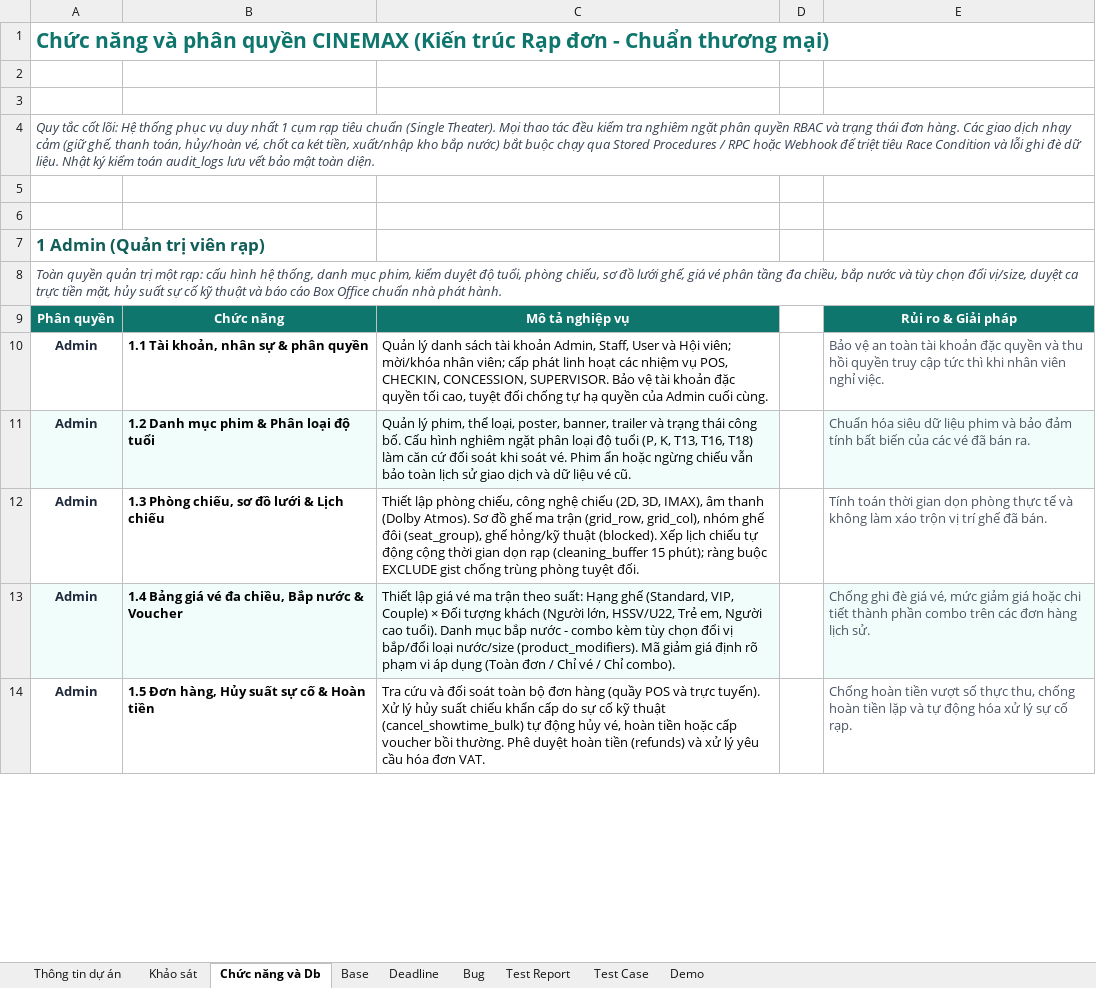
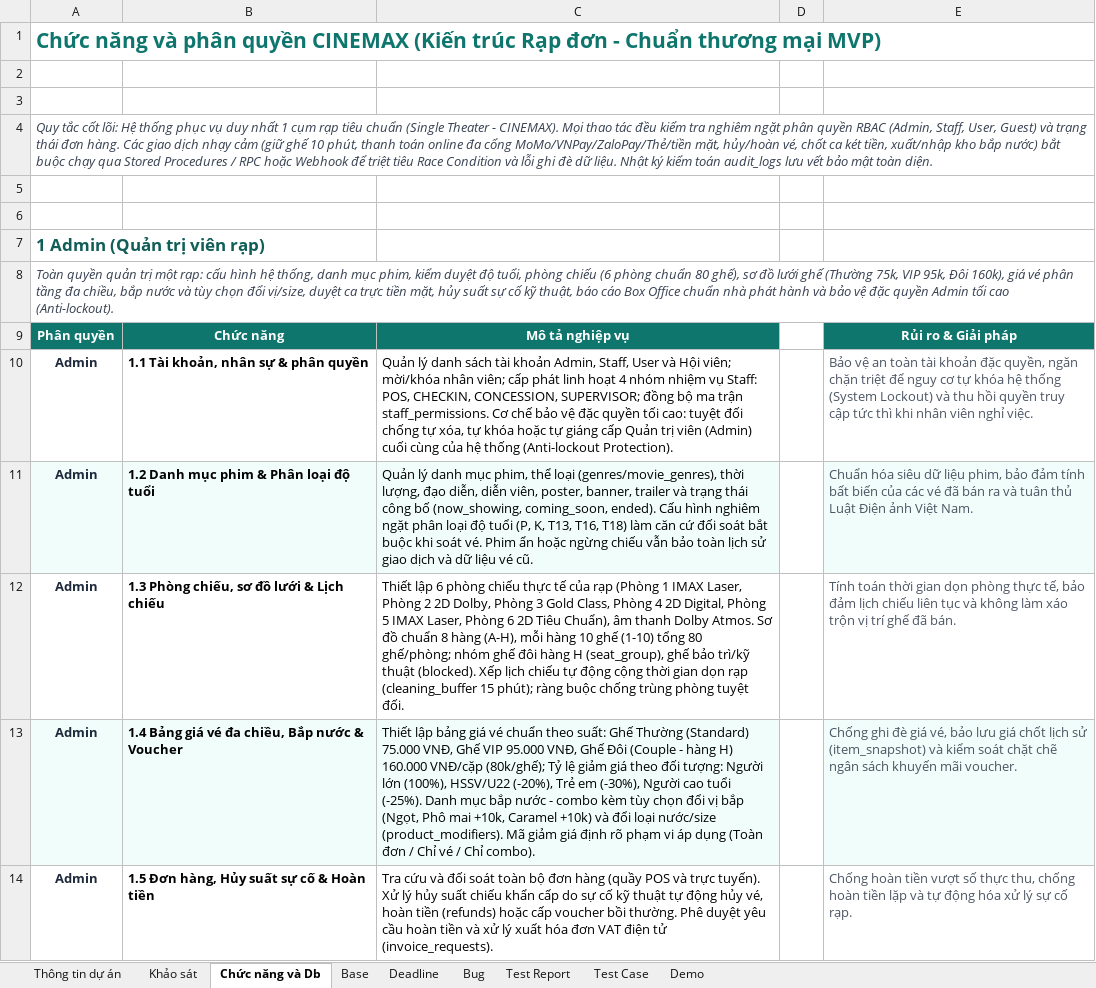
Before and after one commit to tien10022001/CINEMAX, an Excel workbook: HK2T_1-rap_database-redesign.xlsx, sheet Chức năng và Db, drawn as a sheet; only a part is shown; values as stored, in another font and other column widths than the file's, no borders; the diff covers the shown part only; the diff names each change by its address in the sheet, - before the commit and + after, or states it on an @@ line.

Commit message:
feat: cap nhat bao cao PDF/Word va Excel dong bo 29 bang DB, phan quyen 4 nhan vien, va fix loi giu cho booking

```diff
--- a/HK2T_1-rap_database-redesign.xlsx (sheet Chức năng và Db)
+++ b/HK2T_1-rap_database-redesign.xlsx (sheet Chức năng và Db)
-A1: …Chuẩn thương mại)
+A1: …Chuẩn thương mại MVP)
-A4: …chuẩn (Single Theater). Mọi thao tác đều kiểm tra nghiêm ngặt phân quyền RBAC và trạng thái đơn hàng. Các giao dịch nhạy cảm (giữ ghế, thanh toán, hủy/hoàn vé,…
+A4: …chuẩn (Single Theater - CINEMAX). Mọi thao tác đều kiểm tra nghiêm ngặt phân quyền RBAC (Admin, Staff, User, Guest) và trạng thái đơn hàng. Các giao dịch nhạy cảm (giữ ghế 10 phút, thanh toán online đa cổng MoMo/VNPay/ZaloPay/Thẻ/tiền mặt, hủy/hoàn vé,…
-A8: …tuổi, phòng chiếu, sơ đồ lưới ghế, giá vé phân tầng đa chiều, bắp nước và tùy chọn đổi vị/size, duyệt ca trực tiền mặt, hủy suất sự cố kỹ thuật và báo cáo Box Office chuẩn nhà phát hành.
+A8: …tuổi, phòng chiếu (6 phòng chuẩn 80 ghế), sơ đồ lưới ghế (Thường 75k, VIP 95k, Đôi 160k), giá vé phân tầng đa chiều, bắp nước và tùy chọn đổi vị/size, duyệt ca trực tiền mặt, hủy suất sự cố kỹ thuật, báo cáo Box Office chuẩn nhà phát hành và bảo vệ đặc quyền Admin tối cao (Anti-lockout).
-C10: …linh hoạt các nhiệm vụ POS, CHECKIN, CONCESSION, SUPERVISOR. Bảo vệ tài khoản đặc quyền tối cao, tuyệt đối chống tự hạ quyền của Admin cuối cùng.
+C10: …linh hoạt 4 nhóm nhiệm vụ Staff: POS, CHECKIN, CONCESSION, SUPERVISOR; đồng bộ ma trận staff_permissions. Cơ chế bảo vệ đặc quyền tối cao: tuyệt đối chống tự xóa, tự khóa hoặc tự giáng cấp Quản trị viên (Admin) cuối cùng của hệ thống (Anti-lockout Protection).
-E10: …khoản đặc quyền và thu…
+E10: …khoản đặc quyền, ngăn chặn triệt để nguy cơ tự khóa hệ thống (System Lockout) và thu…
-C11: Quản lý phim, thể loại, poster, banner, trailer và trạng thái công bố. Cấu hình nghiêm ngặt phân loại độ tuổi (P, K, T13, T16, T18) làm căn cứ đối soát khi soát…
+C11: Quản lý danh mục phim, thể loại (genres/movie_genres), thời lượng, đạo diễn, diễn viên, poster, banner, trailer và trạng thái công bố (now_showing, coming_soon, ended). Cấu hình nghiêm ngặt phân loại độ tuổi (P, K, T13, T16, T18) làm căn cứ đối soát bắt buộc khi soát…
-E11: …dữ liệu phim và bảo đảm tính bất biến của các vé đã bán ra.
+E11: …dữ liệu phim, bảo đảm tính bất biến của các vé đã bán ra và tuân thủ Luật Điện ảnh Việt Nam.
-C12: Thiết lập phòng chiếu, công nghệ chiếu (2D, 3D, IMAX), âm thanh (Dolby Atmos). Sơ đồ ghế ma trận (grid_row, grid_col), nhóm ghế đôi (seat_group), ghế hỏng/kỹ thuật (blocked). Xếp lịch chiếu tự động cộng thời gian dọn rạp (cleaning_buffer 15 phút); ràng buộc EXCLUDE gist chống trùng…
+C12: Thiết lập 6 phòng chiếu thực tế của rạp (Phòng 1 IMAX Laser, Phòng 2 2D Dolby, Phòng 3 Gold Class, Phòng 4 2D Digital, Phòng 5 IMAX Laser, Phòng 6 2D Tiêu Chuẩn), âm thanh Dolby Atmos. Sơ đồ chuẩn 8 hàng (A-H), mỗi hàng 10 ghế (1-10) tổng 80 ghế/phòng; nhóm ghế đôi hàng H (seat_group), ghế bảo trì/kỹ thuật (blocked). Xếp lịch chiếu tự động cộng thời gian dọn rạp (cleaning_buffer 15 phút); ràng buộc chống trùng…
-E12: …phòng thực tế và không…
+E12: …phòng thực tế, bảo đảm lịch chiếu liên tục và không…
-C13: Thiết lập giá vé ma trận theo suất: Hạng ghế (Standard, VIP, Couple) × Đối tượng khách (Người lớn, HSSV/U22, Trẻ em, Người cao tuổi). Danh mục bắp nước - combo kèm tùy chọn đổi vị bắp/đổi loại nước/size…
+C13: Thiết lập bảng giá vé chuẩn theo suất: Ghế Thường (Standard) 75.000 VNĐ, Ghế VIP 95.000 VNĐ, Ghế Đôi (Couple - hàng H) 160.000 VNĐ/cặp (80k/ghế); Tỷ lệ giảm giá theo đối tượng: Người lớn (100%), HSSV/U22 (-20%), Trẻ em (-30%), Người cao tuổi (-25%). Danh mục bắp nước - combo kèm tùy chọn đổi vị bắp (Ngọt, Phô mai +10k, Caramel +10k) và đổi loại nước/size…
-E13: …giá vé, mức giảm giá hoặc chi tiết thành phần combo trên các đơn hàng lịch sử.
+E13: …giá vé, bảo lưu giá chốt lịch sử (item_snapshot) và kiểm soát chặt chẽ ngân sách khuyến mãi voucher.
-C14: …kỹ thuật (cancel_showtime_bulk) tự động hủy vé, hoàn tiền hoặc cấp voucher bồi thường. Phê duyệt hoàn tiền (refunds) và xử lý yêu cầu hóa đơn VAT.
+C14: …kỹ thuật tự động hủy vé, hoàn tiền (refunds) hoặc cấp voucher bồi thường. Phê duyệt yêu cầu hoàn tiền và xử lý xuất hóa đơn VAT điện tử (invoice_requests).
```
Also changed, not shown: 38 edited cells elsewhere in this sheet, sheet Base, 6 other files.
